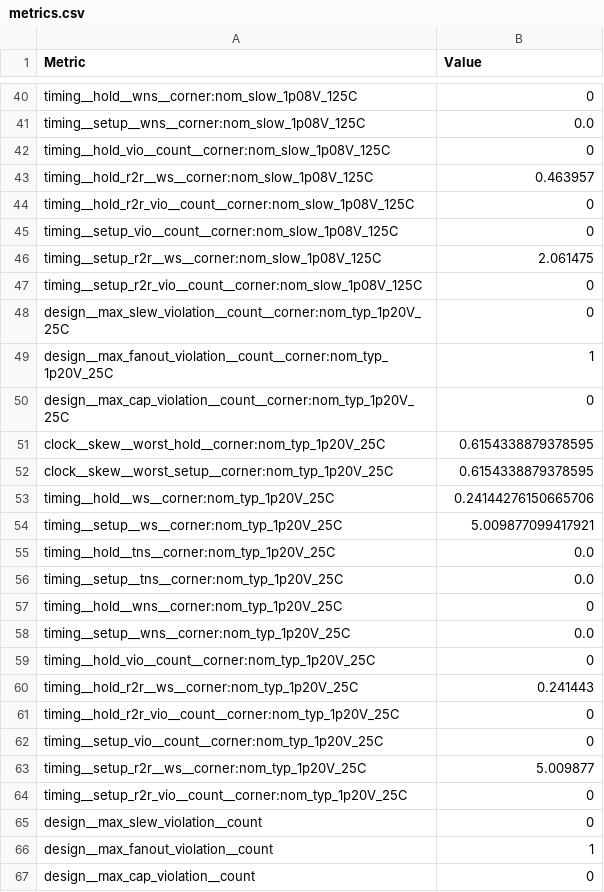
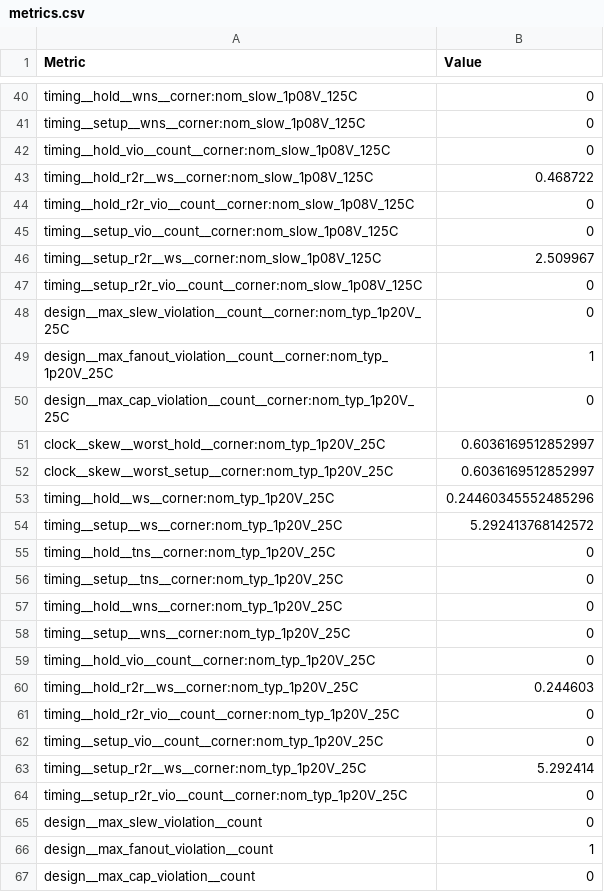
Before and after one commit to HeiChips/heiChips2025_sap3_and_sorter, a CSV file: heichips25_sap-3/macro/metrics.csv, drawn as a sheet; only a part is shown, gaps mark what is left out; the diff covers the shown part only; the diff names each change by its address in the sheet, - before the commit and + after, or states it on an @@ line.

```diff
--- a/heichips25_sap-3/macro/metrics.csv
+++ b/heichips25_sap-3/macro/metrics.csv
-B41 (Value): 0.0
+B41 (Value): 0
-B43 (Value): 0.463957
+B43 (Value): 0.468722
-B46 (Value): 2.061475
+B46 (Value): 2.509967
-B51:B52 (Value): 0.6154338879378595
+B51:B52 (Value): 0.6036169512852997
-B53 (Value): 0.24144276150665706
+B53 (Value): 0.24460345552485296
-B54 (Value): 5.009877099417921
+B54 (Value): 5.292413768142572
-B55:B56 (Value): 0.0
+B55:B56 (Value): 0
-B58 (Value): 0.0
+B58 (Value): 0
-B60 (Value): 0.241443
+B60 (Value): 0.244603
-B63 (Value): 5.009877
+B63 (Value): 5.292414
```
Also changed, not shown: 1 moved row and 78 edited cells elsewhere in this file, 52 other files.
